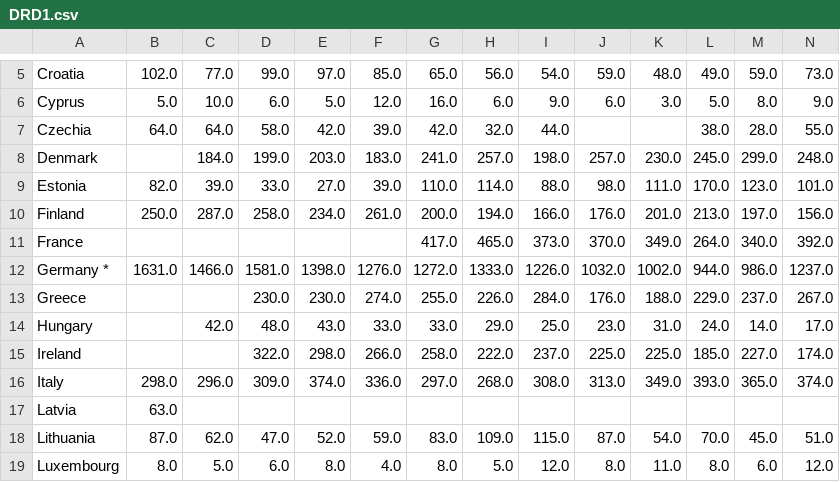
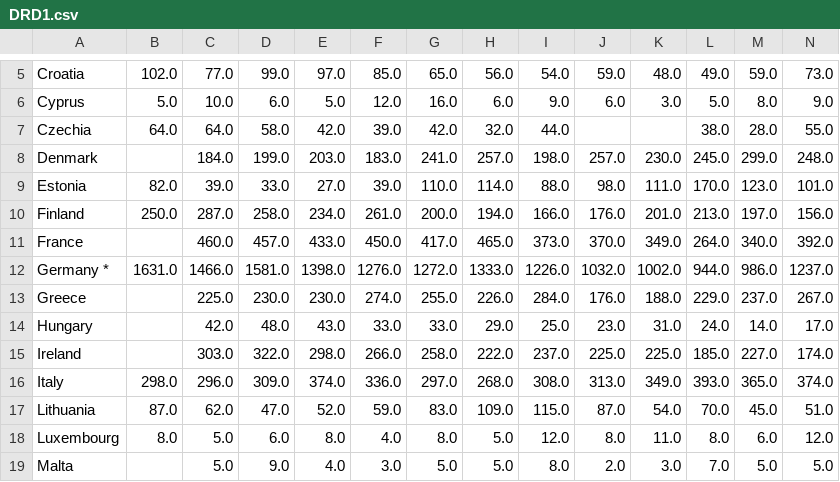
Before and after one commit to 1-ARIjitS/DrugViz, a CSV file: final/data/DRD1.csv, drawn as a sheet; only a part is shown, gaps mark what is left out; the shorter side is filled out with more unchanged rows; rows hold the shown columns only; the diff names each change by its address in the sheet, - before the commit and + after, or states it on an @@ line.

Commit message:
Update DRD1.csv

```diff
--- a/final/data/DRD1.csv
+++ b/final/data/DRD1.csv
-C11: (empty)
+C11: 460.0
-D11: (empty)
+D11: 457.0
-E11: (empty)
+E11: 433.0
-F11: (empty)
+F11: 450.0
-C13: (empty)
+C13: 225.0
-C15: (empty)
+C15: 303.0
-row 17: Latvia | 63.0
```
